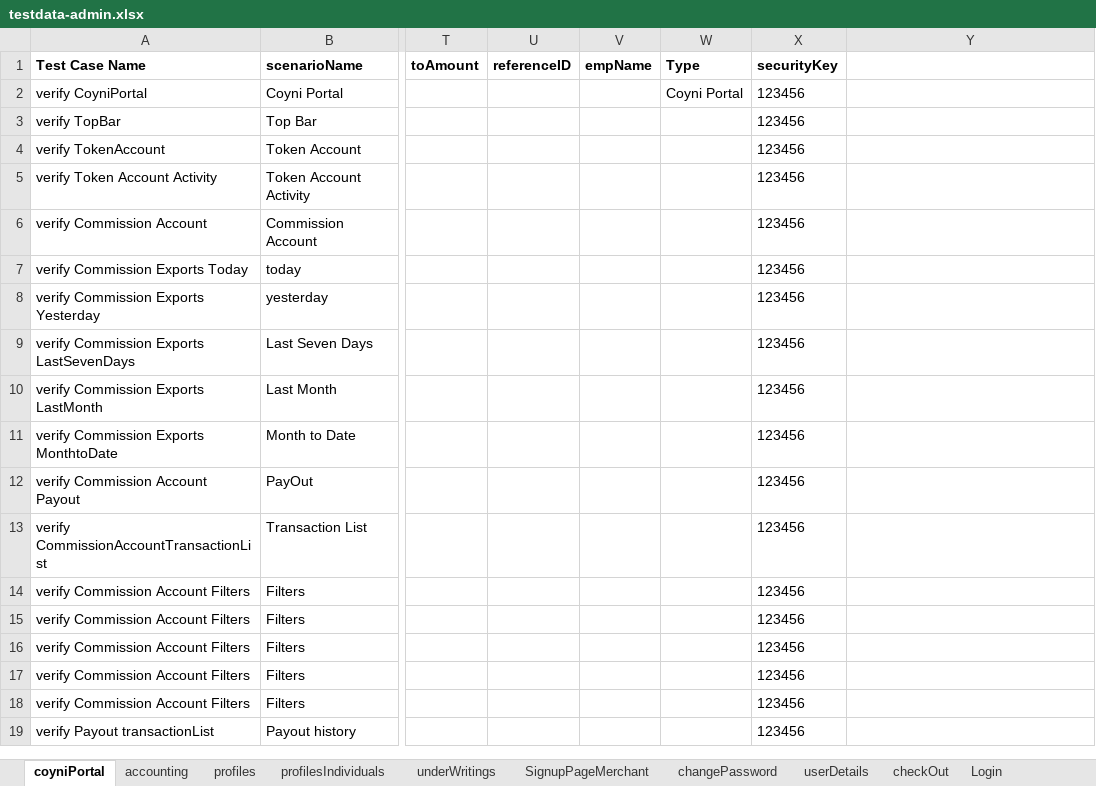
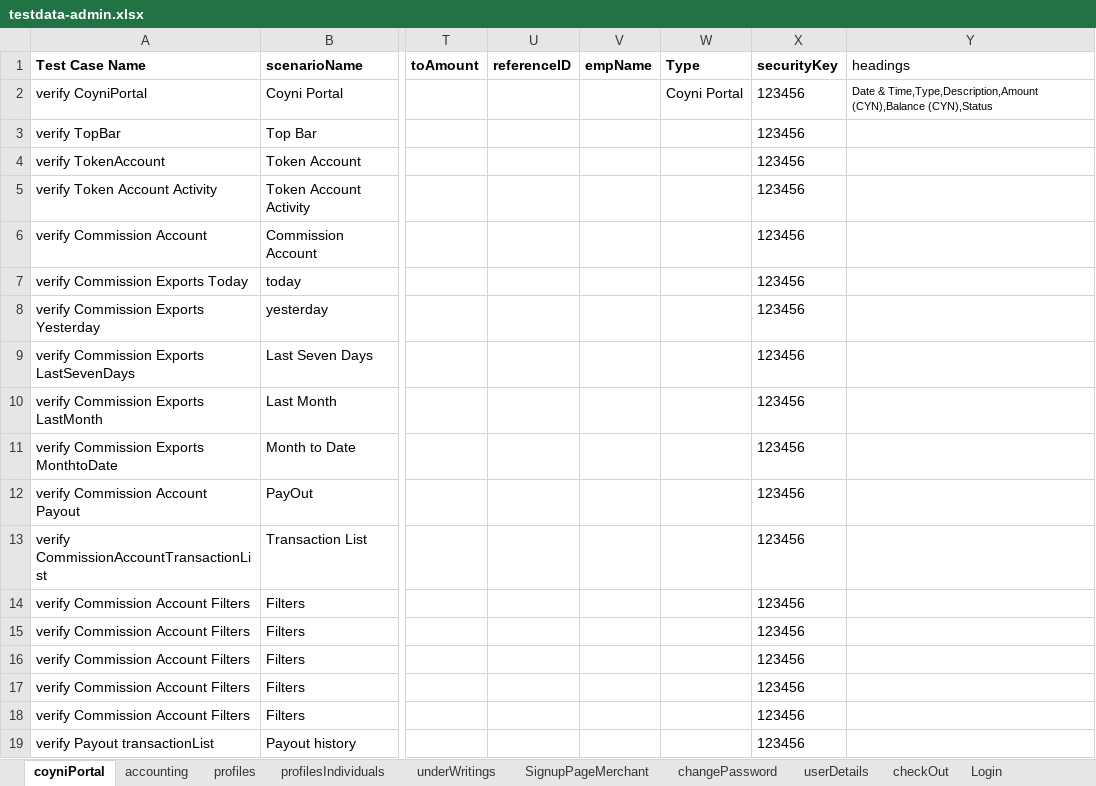
Before and after one commit to RameshNaikRR/Automation, an Excel workbook: Web/coyni/resources/testdata-admin.xlsx, sheet coyniPortal, drawn as a sheet; only a part is shown, gaps mark what is left out; values as stored, in another font and other column widths than the file's, no borders; the diff names each change by its address in the sheet, - before the commit and + after, or states it on an @@ line.

Commit message:
Verify coyni portal headings

```diff
--- a/Web/coyni/resources/testdata-admin.xlsx (sheet coyniPortal)
+++ b/Web/coyni/resources/testdata-admin.xlsx (sheet coyniPortal)
-Y1: (empty)
+Y1: headings
-Y2 (headings): (empty)
+Y2 (headings): Date & Time,Type,Description,Amount (CYN),Balance (CYN),Status
```
Also changed, not shown: Web/coyni/resources/TestScript-admin.xlsx, 4 other files.
